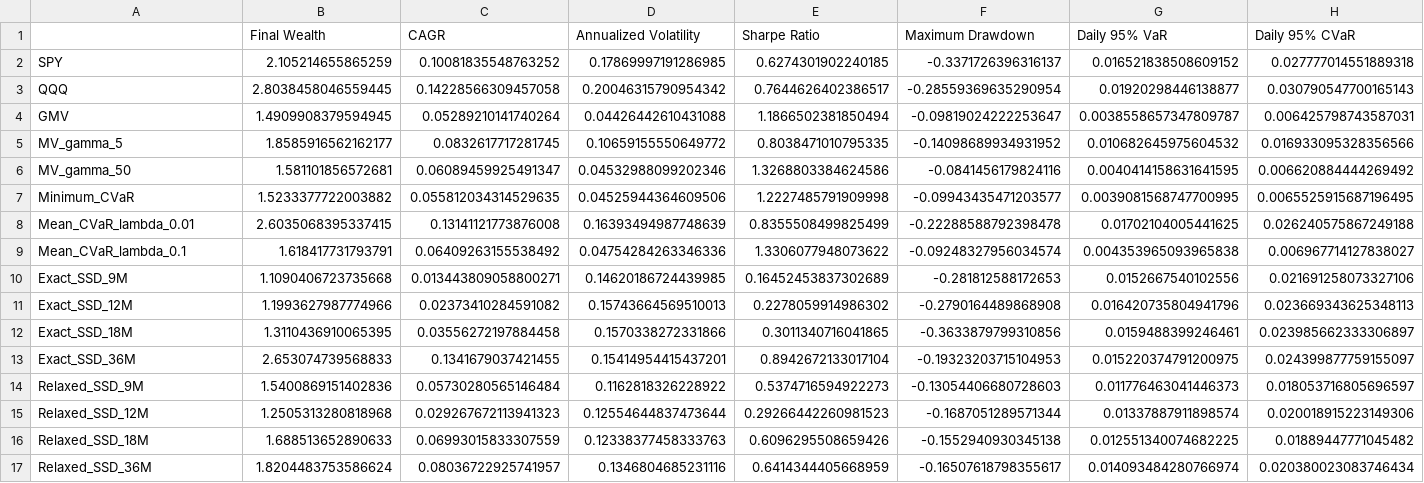
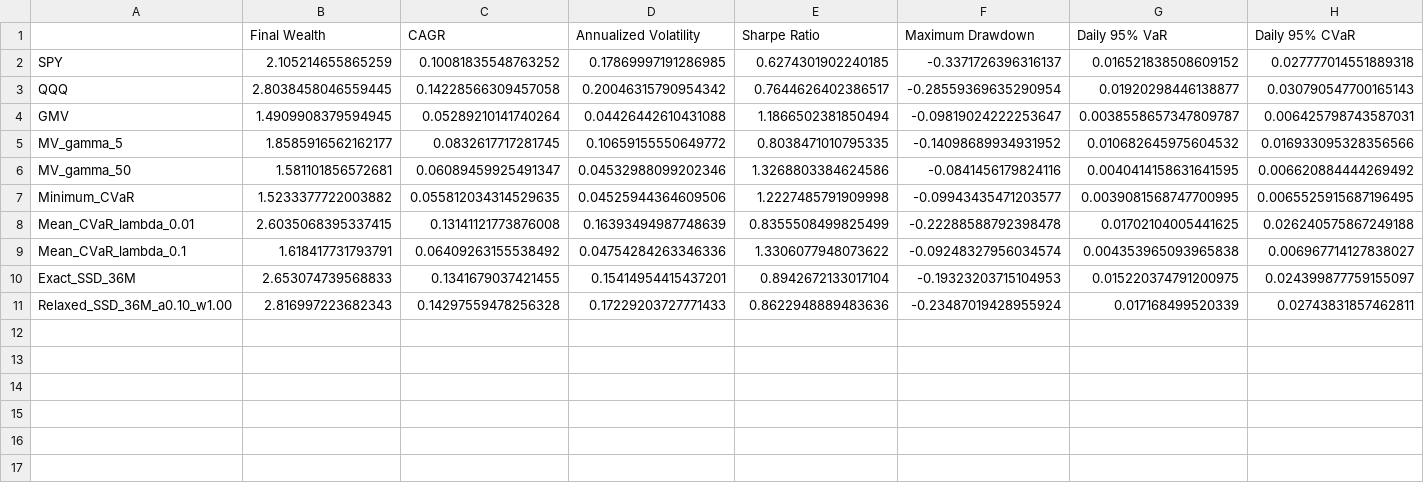
Before and after one commit to HoshizoraR0905/Portfolio_Optimization, a CSV file: results/final_performance_summary.csv, drawn as a sheet.

```diff
--- a/results/final_performance_summary.csv
+++ b/results/final_performance_summary.csv
@@ -9,9 +9,3 @@ Mean_CVaR_lambda_0.01,2.6035068395337415,0.13141121773876008,0.16393494987748639
 Mean_CVaR_lambda_0.1,1.618417731793791,0.06409263155538492,0.04754284263346336,1.3306077948073622,-0.09248327956034574,0.004353965093965838,0.006967714127838027
-Exact_SSD_9M,1.1090406723735668,0.013443809058800271,0.14620186724439985,0.16452453837302689,-0.281812588172653,0.0152667540102556,0.021691258073327106
-Exact_SSD_12M,1.1993627987774966,0.02373410284591082,0.15743664569510013,0.2278059914986302,-0.2790164489868908,0.016420735804941796,0.023669343625348113
-Exact_SSD_18M,1.3110436910065395,0.03556272197884458,0.1570338272331866,0.3011340716041865,-0.3633879799310856,0.0159488399246461,0.023985662333306897
 Exact_SSD_36M,2.653074739568833,0.1341679037421455,0.15414954415437201,0.8942672133017104,-0.19323203715104953,0.015220374791200975,0.024399877759155097
-Relaxed_SSD_9M,1.5400869151402836,0.05730280565146484,0.1162818326228922,0.5374716594922273,-0.13054406680728603,0.011776463041446373,0.018053716805696597
-Relaxed_SSD_12M,1.2505313280818968,0.029267672113941323,0.12554644837473644,0.29266442260981523,-0.1687051289571344,0.01337887911898574,0.020018915223149306
-Relaxed_SSD_18M,1.688513652890633,0.06993015833307559,0.12338377458333763,0.6096295508659426,-0.1552940930345138,0.012551340074682225,0.01889447771045482
-Relaxed_SSD_36M,1.8204483753586624,0.08036722925741957,0.1346804685231116,0.6414344405668959,-0.16507618798355617,0.014093484280766974,0.020380023083746434
+Relaxed_SSD_36M_a0.10_w1.00,2.816997223682343,0.14297559478256328,0.17229203727771433,0.8622948889483636,-0.23487019428955924,0.017168499520339,0.02743831857462811
```
Also changed, not shown: 12 other files.
